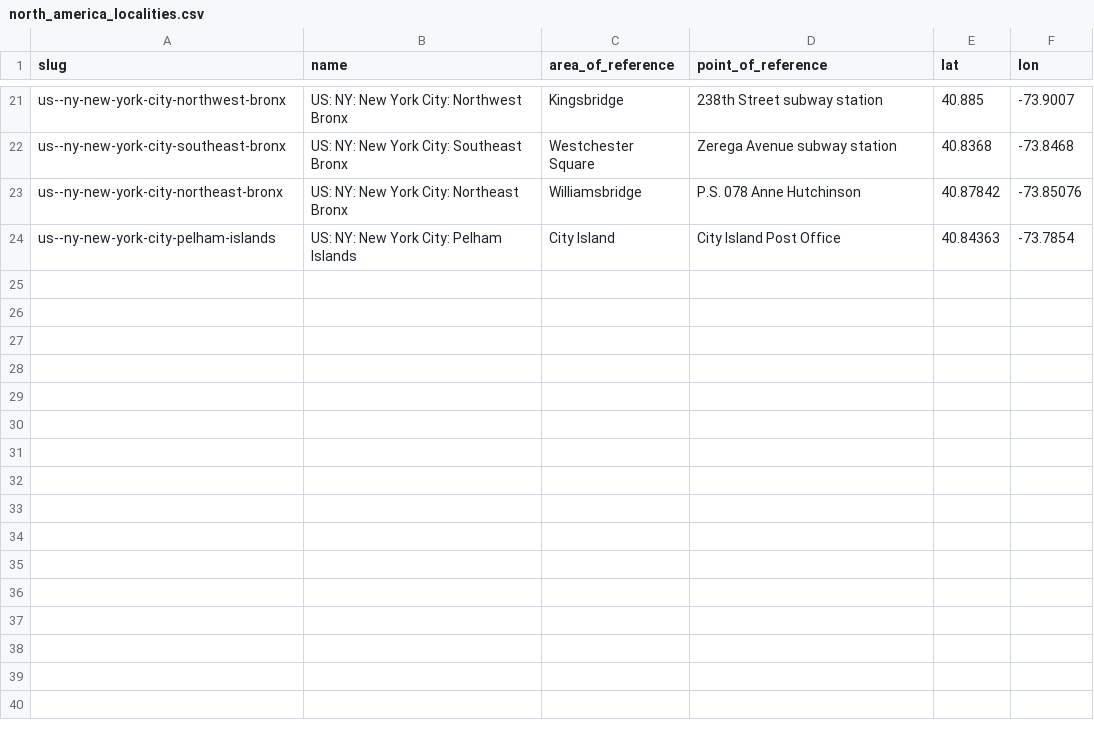
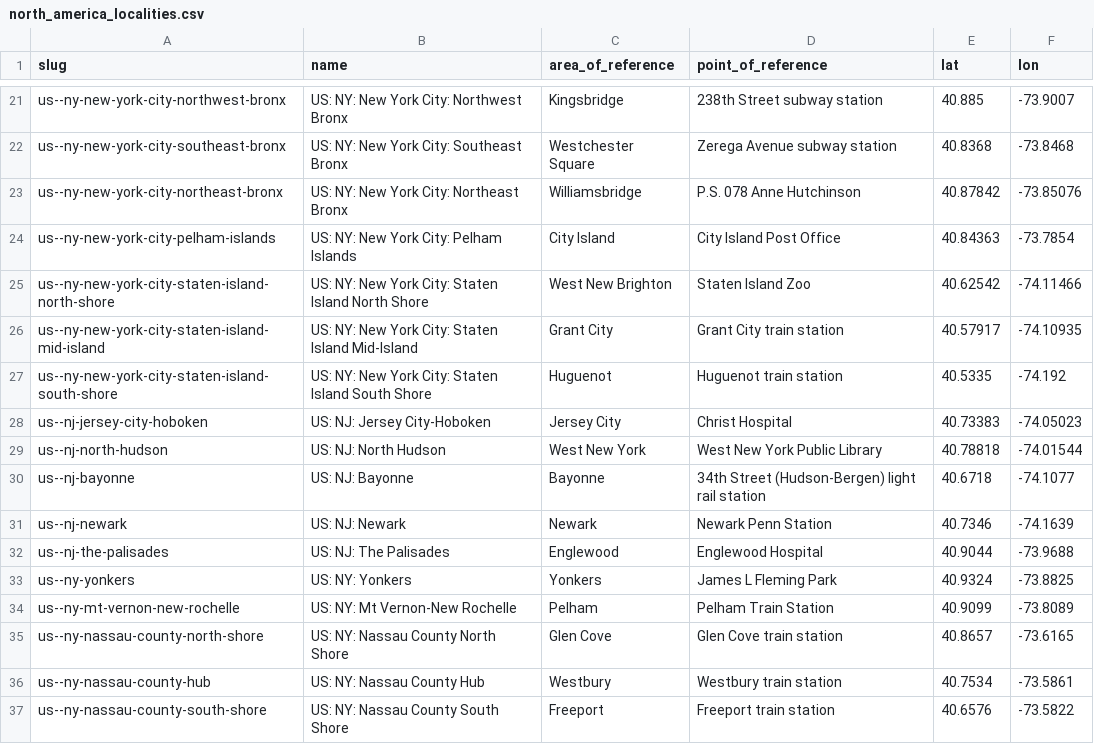
Before and after one commit to Jaza/world-locality-transit-graph, a CSV file: csv/north_america_localities.csv, drawn as a sheet; only a part is shown, gaps mark what is left out.

Commit message:
New York outer metro areas

```diff
--- a/csv/north_america_localities.csv
+++ b/csv/north_america_localities.csv
@@ -24 +24,14 @@ us--ny-new-york-city-northeast-bronx,US: NY: New York City: Northeast Bronx,Will
 us--ny-new-york-city-pelham-islands,US: NY: New York City: Pelham Islands,City Island,City Island Post Office,40.84363,-73.7854
+us--ny-new-york-city-staten-island-north-shore,US: NY: New York City: Staten Island North Shore,West New Brighton,Staten Island Zoo,40.62542,-74.11466
+us--ny-new-york-city-staten-island-mid-island,US: NY: New York City: Staten Island Mid-Island,Grant City,Grant City train station,40.57917,-74.10935
+us--ny-new-york-city-staten-island-south-shore,US: NY: New York City: Staten Island South Shore,Huguenot,Huguenot train station,40.5335,-74.192
+us--nj-jersey-city-hoboken,US: NJ: Jersey City-Hoboken,Jersey City,Christ Hospital,40.73383,-74.05023
+us--nj-north-hudson,US: NJ: North Hudson,West New York,West New York Public Library,40.78818,-74.01544
+us--nj-bayonne,US: NJ: Bayonne,Bayonne,34th Street (Hudson-Bergen) light rail station,40.6718,-74.1077
+us--nj-newark,US: NJ: Newark,Newark,Newark Penn Station,40.7346,-74.1639
+us--nj-the-palisades,US: NJ: The Palisades,Englewood,Englewood Hospital,40.9044,-73.9688
+us--ny-yonkers,US: NY: Yonkers,Yonkers,James L Fleming Park,40.9324,-73.8825
+us--ny-mt-vernon-new-rochelle,US: NY: Mt Vernon-New Rochelle,Pelham,Pelham Train Station,40.9099,-73.8089
+us--ny-nassau-county-north-shore,US: NY: Nassau County North Shore,Glen Cove,Glen Cove train station,40.8657,-73.6165
+us--ny-nassau-county-hub,US: NY: Nassau County Hub,Westbury,Westbury train station,40.7534,-73.5861
+us--ny-nassau-county-south-shore,US: NY: Nassau County South Shore,Freeport,Freeport train station,40.6576,-73.5822
```
Also changed, not shown: csv/north_america_localities_transit_times.csv.
